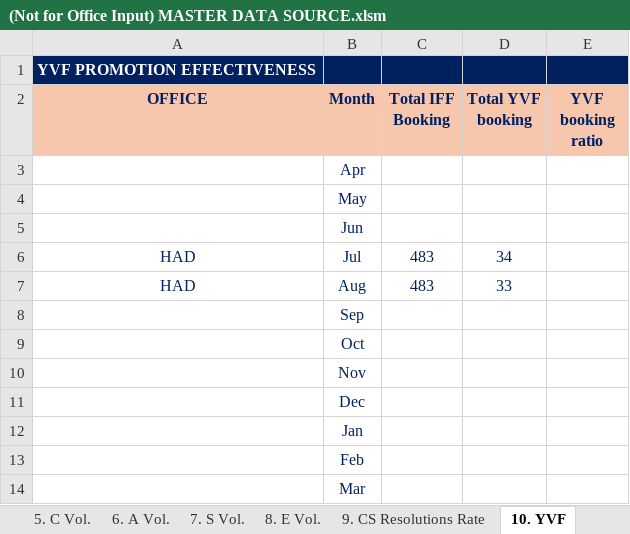
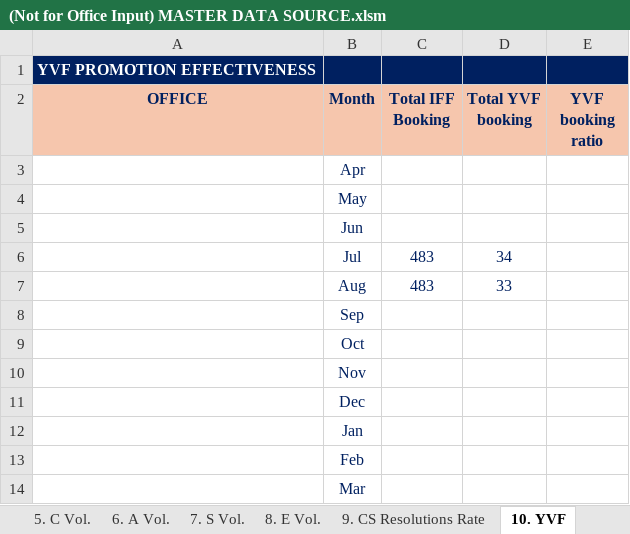
Before and after one commit to NgocYlvn/cs_workload_capacity_2026FY, an Excel workbook: (Not for Office Input) MASTER DATA SOURCE.xlsm, sheet 10. YVF, drawn as a sheet; values as stored, in another font and other column widths than the file's, no borders; the diff names each change by its address in the sheet, - before the commit and + after, or states it on an @@ line.

```diff
--- a/(Not for Office Input) MASTER DATA SOURCE.xlsm (sheet 10. YVF)
+++ b/(Not for Office Input) MASTER DATA SOURCE.xlsm (sheet 10. YVF)
-A6:A7 (OFFICE): HAD
+A6:A7 (OFFICE): (empty)
```
Also changed, not shown: sheet 2. FTE Workload, sheet 4. Workload by Activity, sheet 7. S Vol., formulas that keep their value.
